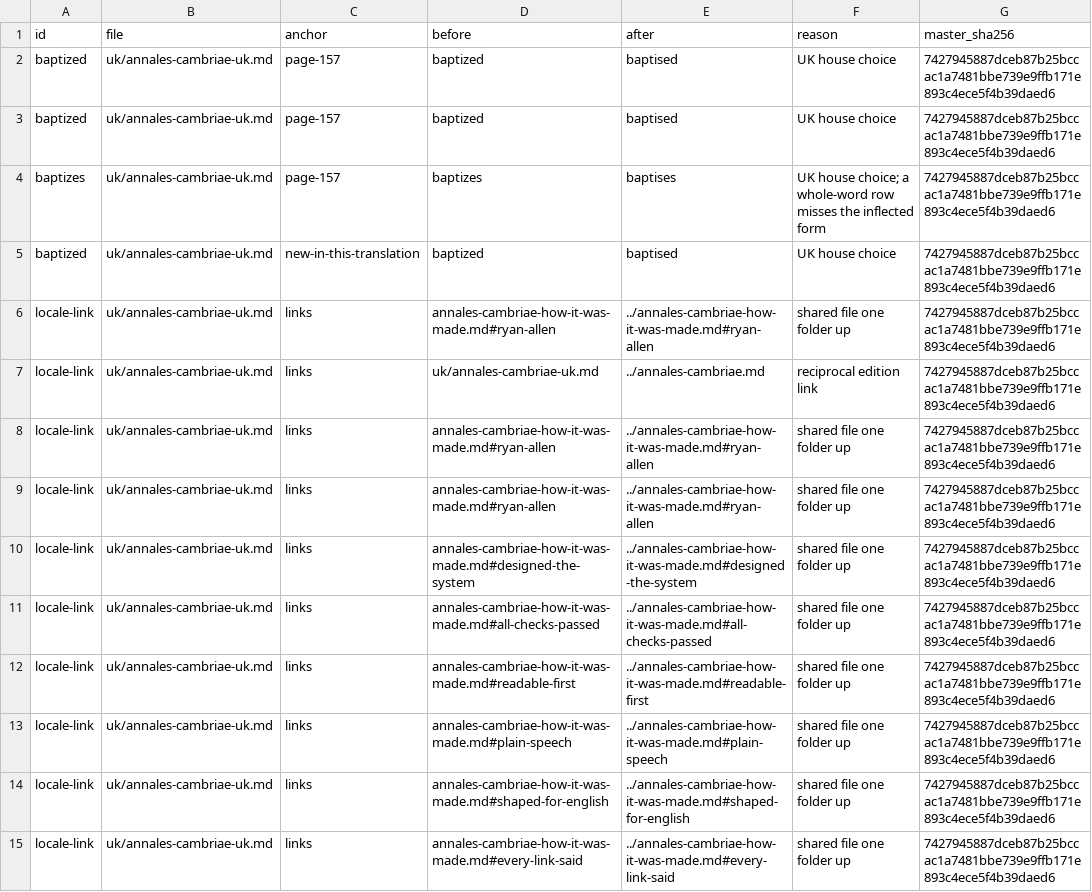
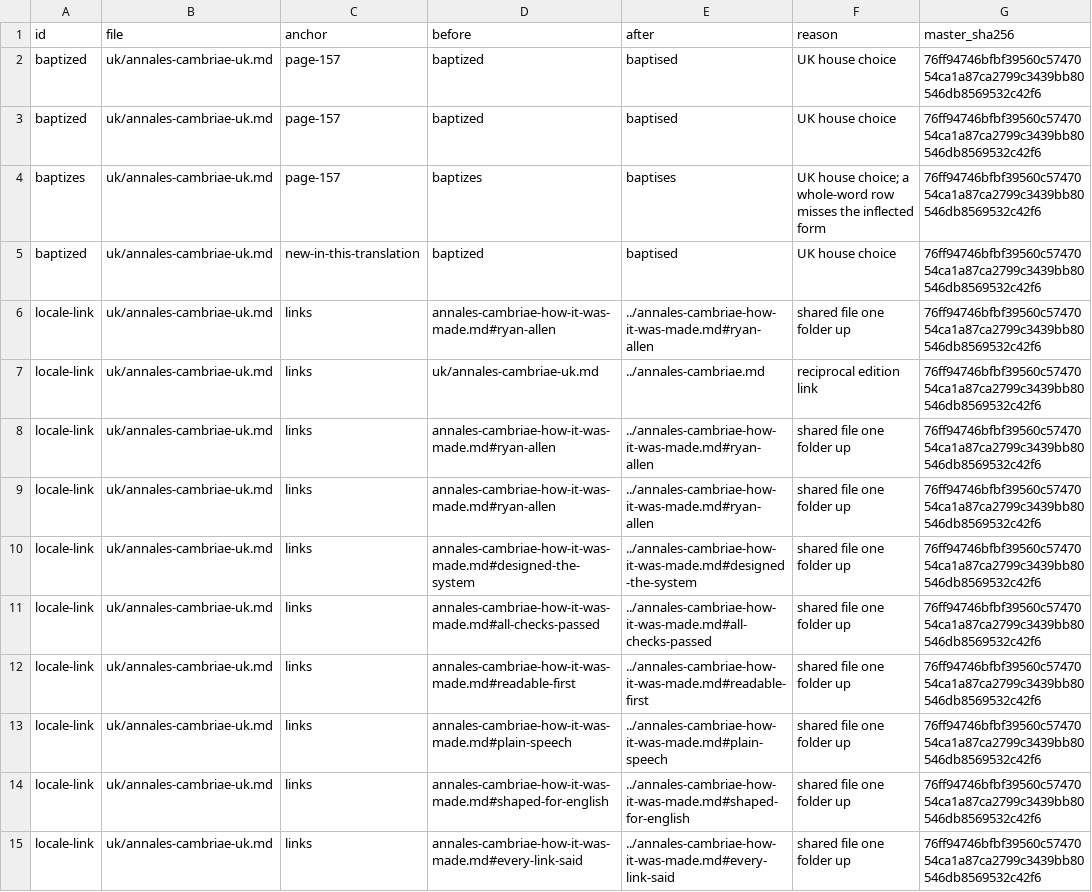
Before and after one commit to ryanallen/leaftext, a TSV file: docs/08-examples/annales-cambriae/locales/en-GB-changes.tsv, drawn as a sheet; only a part is shown; the diff covers the shown part only; the diff names each change by its address in the sheet, - before the commit and + after, or states it on an @@ line.

```diff
--- a/docs/08-examples/annales-cambriae/locales/en-GB-changes.tsv
+++ b/docs/08-examples/annales-cambriae/locales/en-GB-changes.tsv
-G2:G15 (master_sha256): 7427945887dceb87b25bccac1a7481bbe739e9ffb171e893c4ece5f4b39daed6
+G2:G15 (master_sha256): 76ff94746bfbf39560c5747054ca1a87ca2799c3439bb80546db8569532c42f6
```
Also changed, not shown: 65 edited cells elsewhere in this file, docs/08-examples/annales-cambriae/locales/en-GB-glossary-changes.tsv, docs/08-examples/historia-brittonum/historia-brittonum-changes.tsv, 29 other files.
